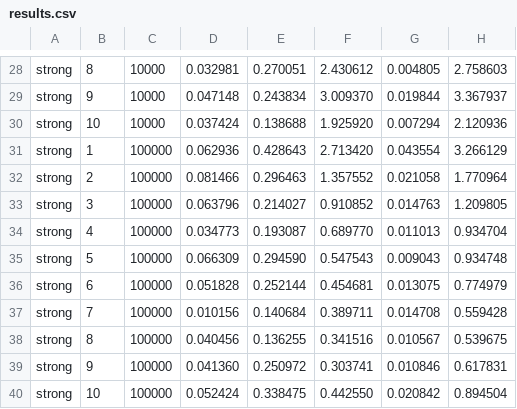
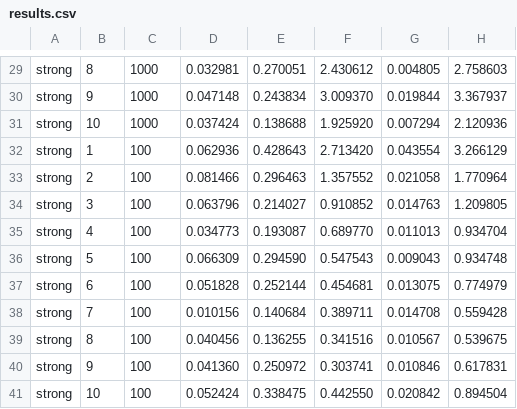
Before and after one commit to wlpinjlte/mpr, a CSV file: mpi/results.csv, drawn as a sheet; only a part is shown, gaps mark what is left out; addresses are those after the commit; the diff covers the shown part only; the diff names each change by its address in the sheet, - before the commit and + after, or states it on an @@ line.

```diff
--- a/mpi/results.csv
+++ b/mpi/results.csv
-C29:C31: 10000
+C29:C31: 1000
-C32:C41: 100000
+C32:C41: 100
```
Also changed, not shown: 1 added row and 27 edited cells elsewhere in this file, 3 other files.
